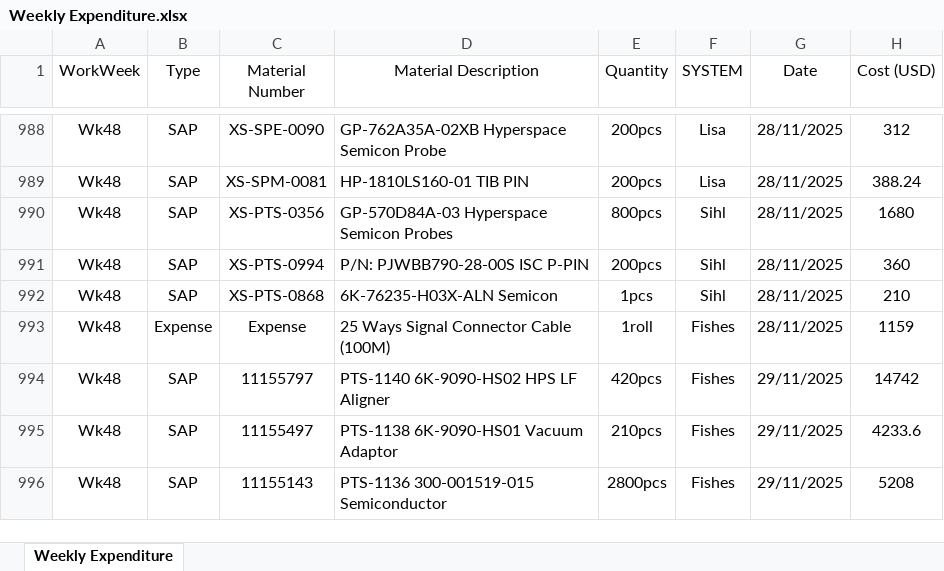
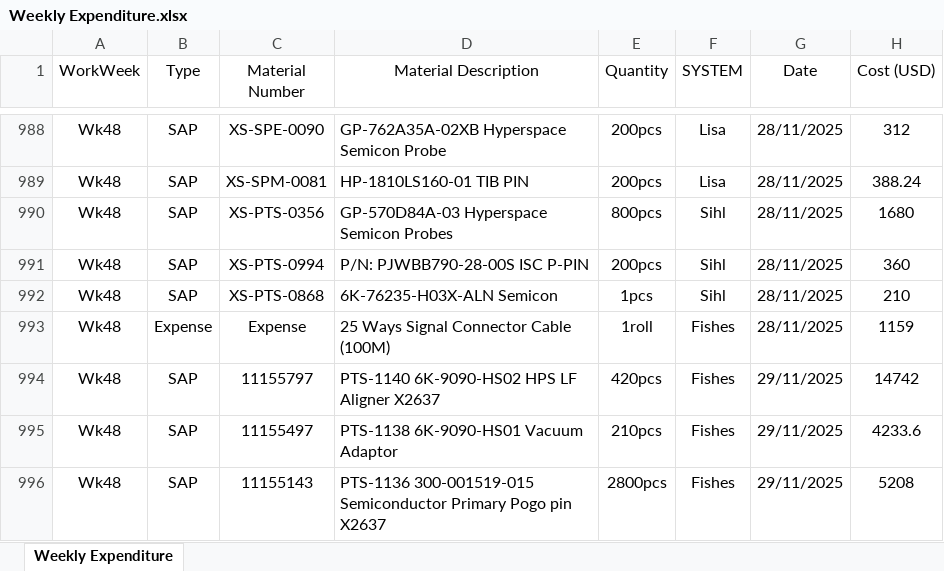
Before and after one commit to azhararkam/weekly-dashboard, an Excel workbook: Weekly Expenditure.xlsx, sheet Weekly Expenditure, drawn as a sheet; only a part is shown, gaps mark what is left out; values as stored, in another font and other column widths than the file's, no borders; the diff names each change by its address in the sheet, - before the commit and + after, or states it on an @@ line.

Commit message:
≡ƒôè Weekly data update

```diff
--- a/Weekly Expenditure.xlsx (sheet Weekly Expenditure)
+++ b/Weekly Expenditure.xlsx (sheet Weekly Expenditure)
-D994 (Material Description): PTS-1140 6K-9090-HS02 HPS LF Aligner
+D994 (Material Description): PTS-1140 6K-9090-HS02 HPS LF Aligner X2637
-D996 (Material Description): …300-001519-015 Semiconductor
+D996 (Material Description): …300-001519-015 Semiconductor Primary Pogo pin X2637
```
